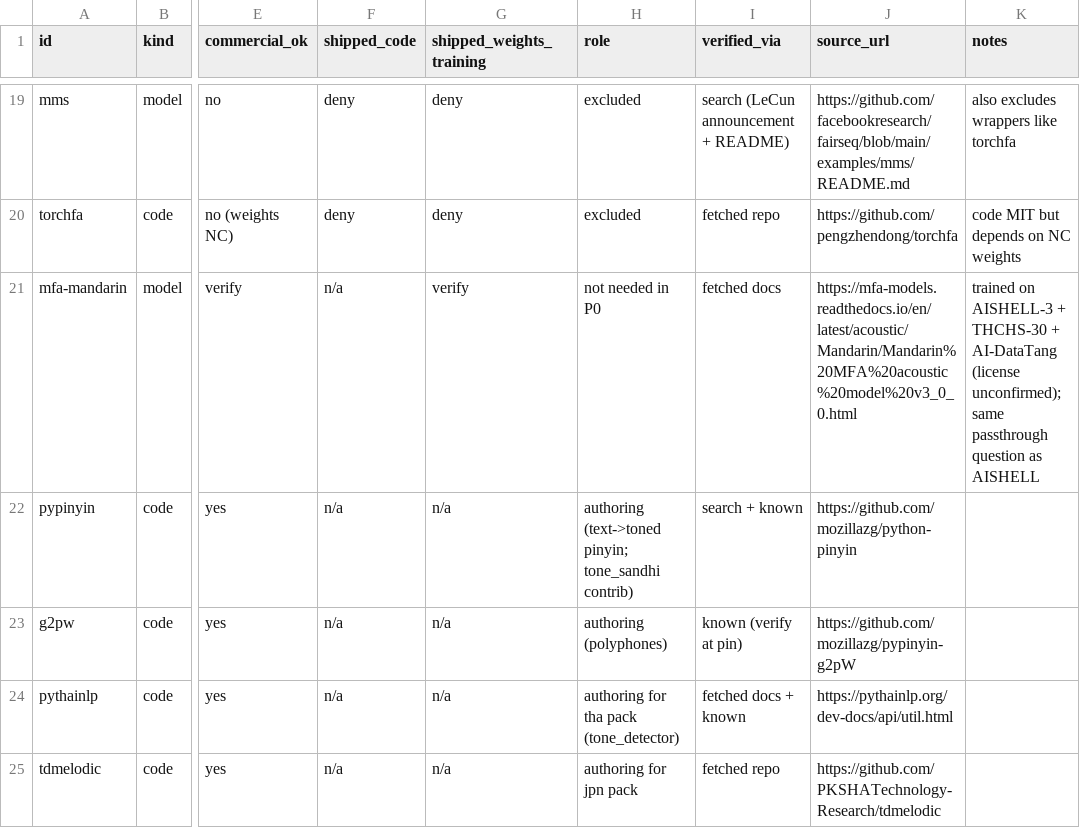
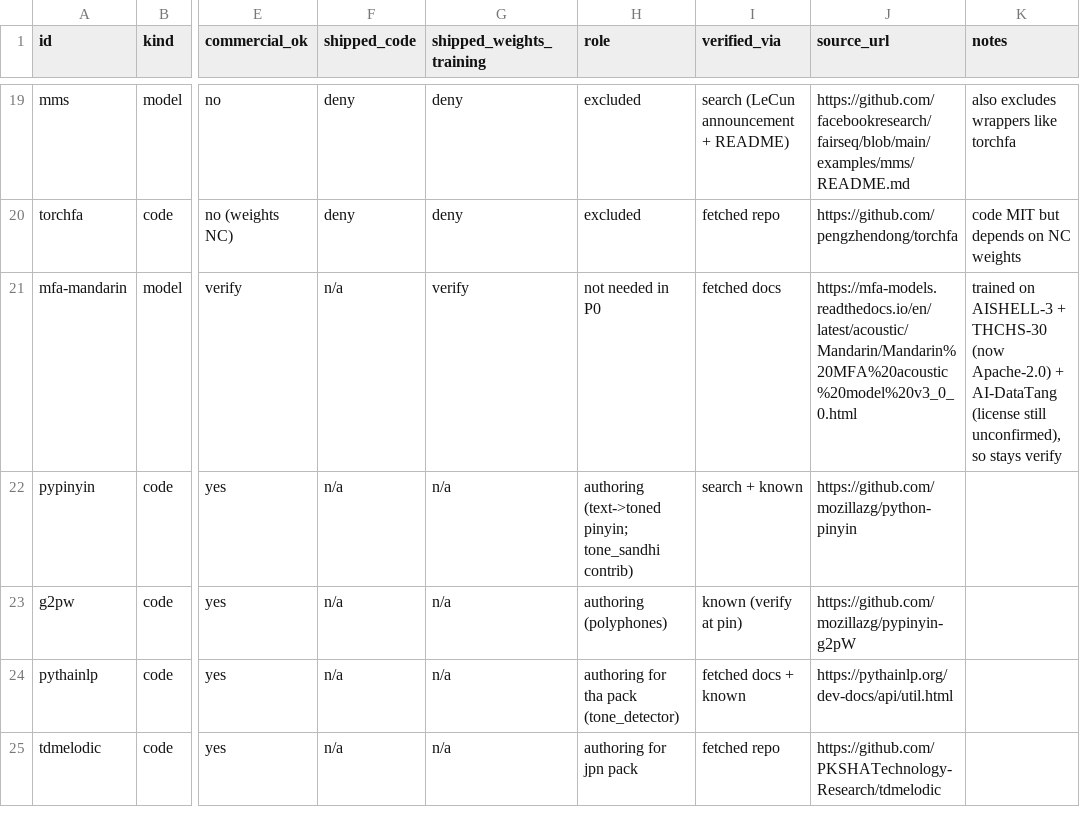
Before and after one commit to djt358/tonalkit, a CSV file: data-register.csv, drawn as a sheet; only a part is shown, gaps mark what is left out; the diff covers the shown part only; the diff names each change by its address in the sheet, - before the commit and + after, or states it on an @@ line.

```diff
--- a/data-register.csv
+++ b/data-register.csv
-K21 (notes): …+ THCHS-30 + AI-DataTang (license unconfirmed); same passthrough question as AISHELL
+K21 (notes): …+ THCHS-30 (now Apache-2.0) + AI-DataTang (license still unconfirmed), so stays verify
```
Also changed, not shown: 18 edited cells elsewhere in this file, docs/research/tone-assessment-license-register.csv, 3 other files.
